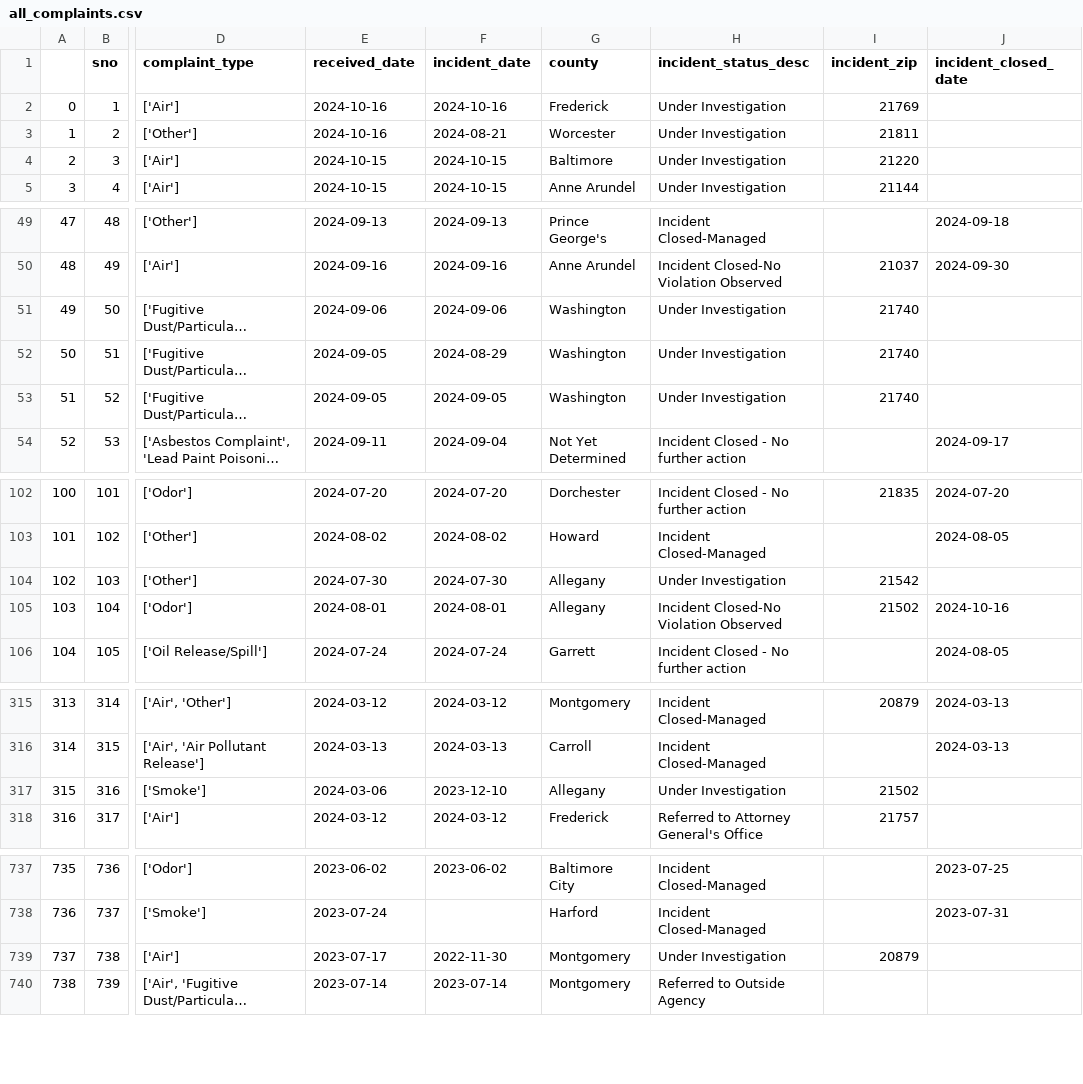
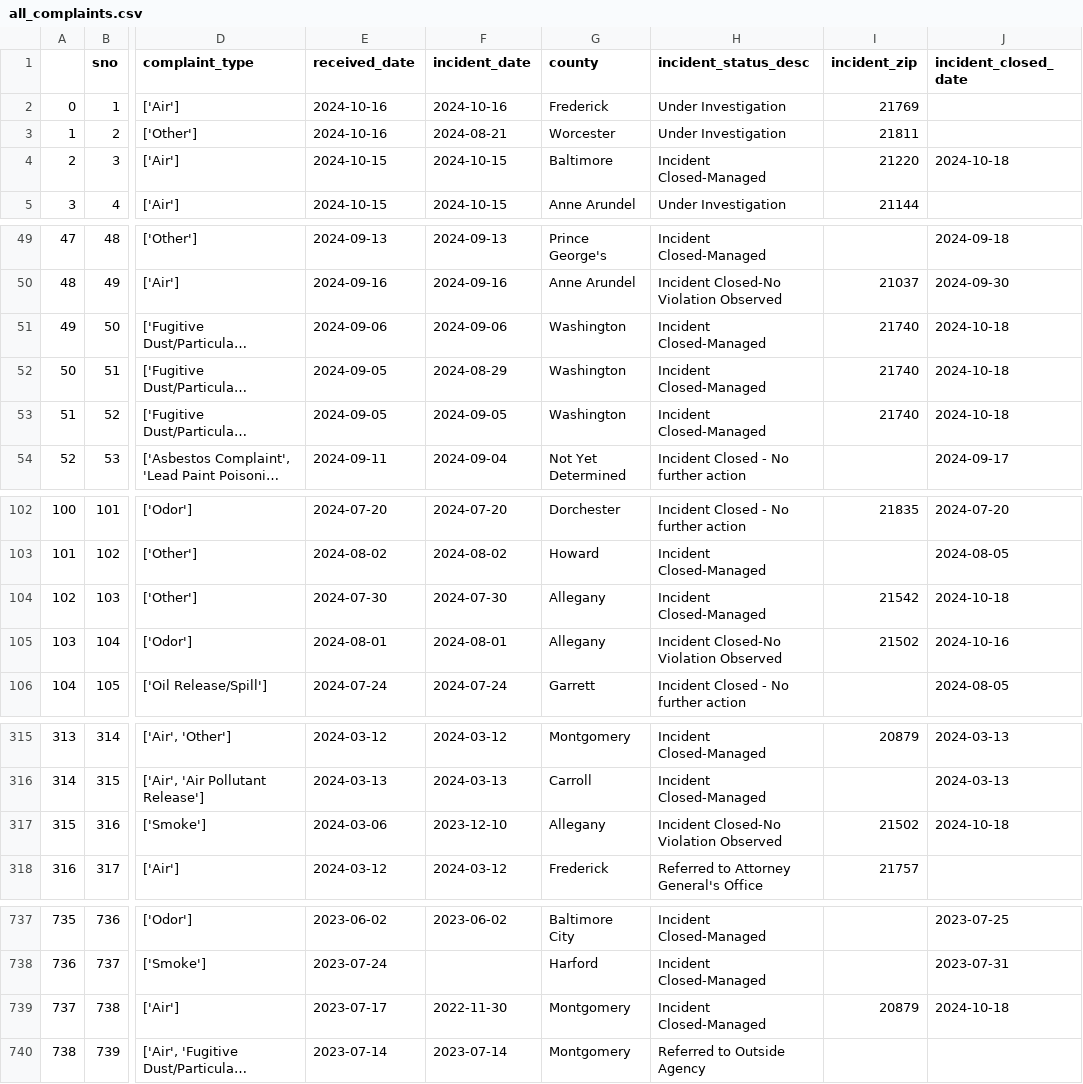
Before and after one commit to grantschwab/automate-data-pipelines-nicar-2024, a CSV file: exported_data/all_complaints.csv, drawn as a sheet; only a part is shown, gaps mark what is left out; long unchanged cells end in …; the diff names each change by its address in the sheet, - before the commit and + after, or states it on an @@ line.

Commit message:
Automated commit from GitHub Actions

```diff
--- a/exported_data/all_complaints.csv
+++ b/exported_data/all_complaints.csv
-H4 (incident_status_desc): Under Investigation
+H4 (incident_status_desc): Incident Closed-Managed
-J4 (incident_closed_date): (empty)
+J4 (incident_closed_date): 2024-10-18
-H51:H53 (incident_status_desc): Under Investigation
+H51:H53 (incident_status_desc): Incident Closed-Managed
-J51:J53 (incident_closed_date): (empty)
+J51:J53 (incident_closed_date): 2024-10-18
-H104 (incident_status_desc): Under Investigation
+H104 (incident_status_desc): Incident Closed-Managed
-J104 (incident_closed_date): (empty)
+J104 (incident_closed_date): 2024-10-18
-H317 (incident_status_desc): Under Investigation
+H317 (incident_status_desc): Incident Closed-No Violation Observed
-J317 (incident_closed_date): (empty)
+J317 (incident_closed_date): 2024-10-18
-H739 (incident_status_desc): Under Investigation
+H739 (incident_status_desc): Incident Closed-Managed
-J739 (incident_closed_date): (empty)
+J739 (incident_closed_date): 2024-10-18
```
